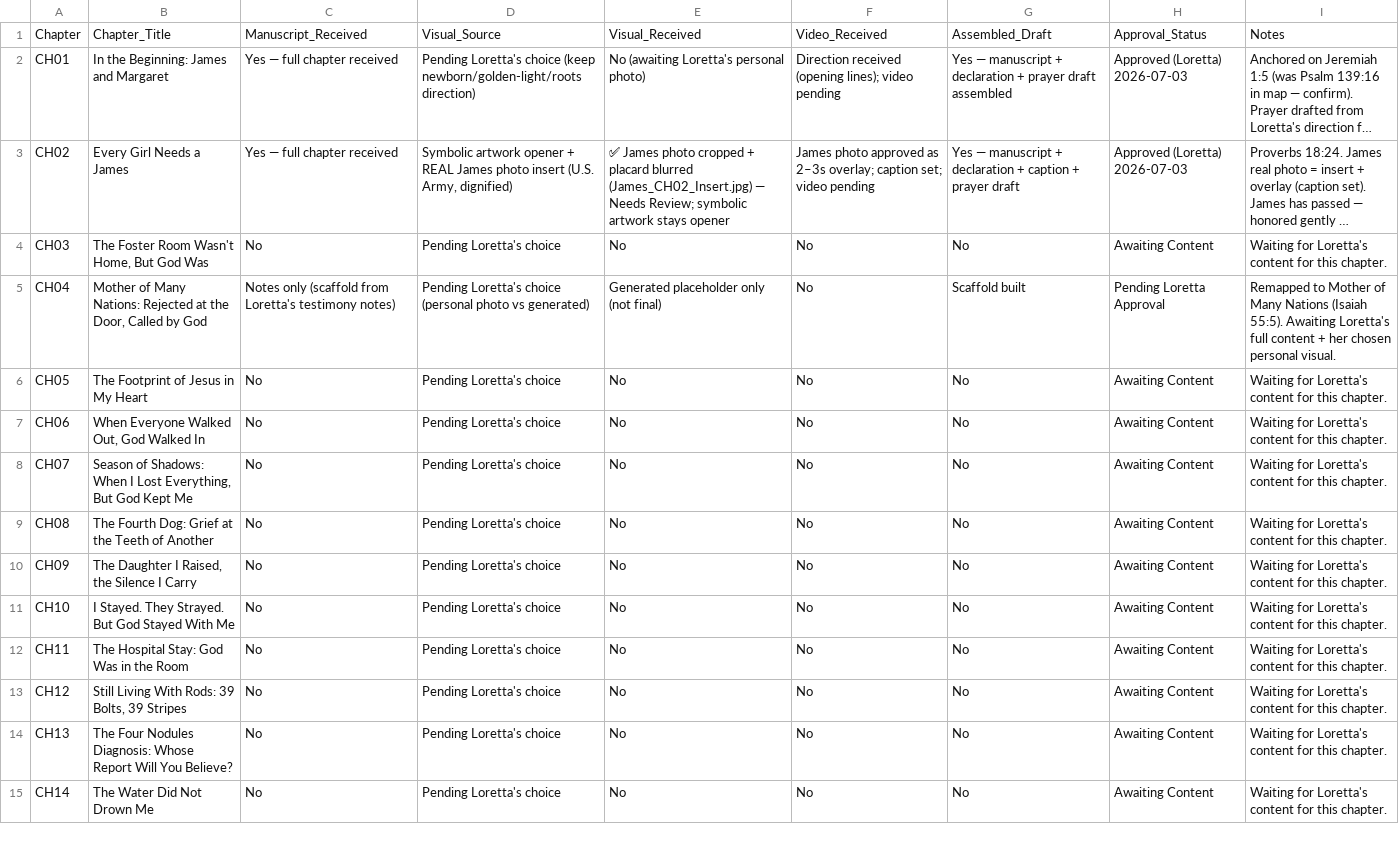
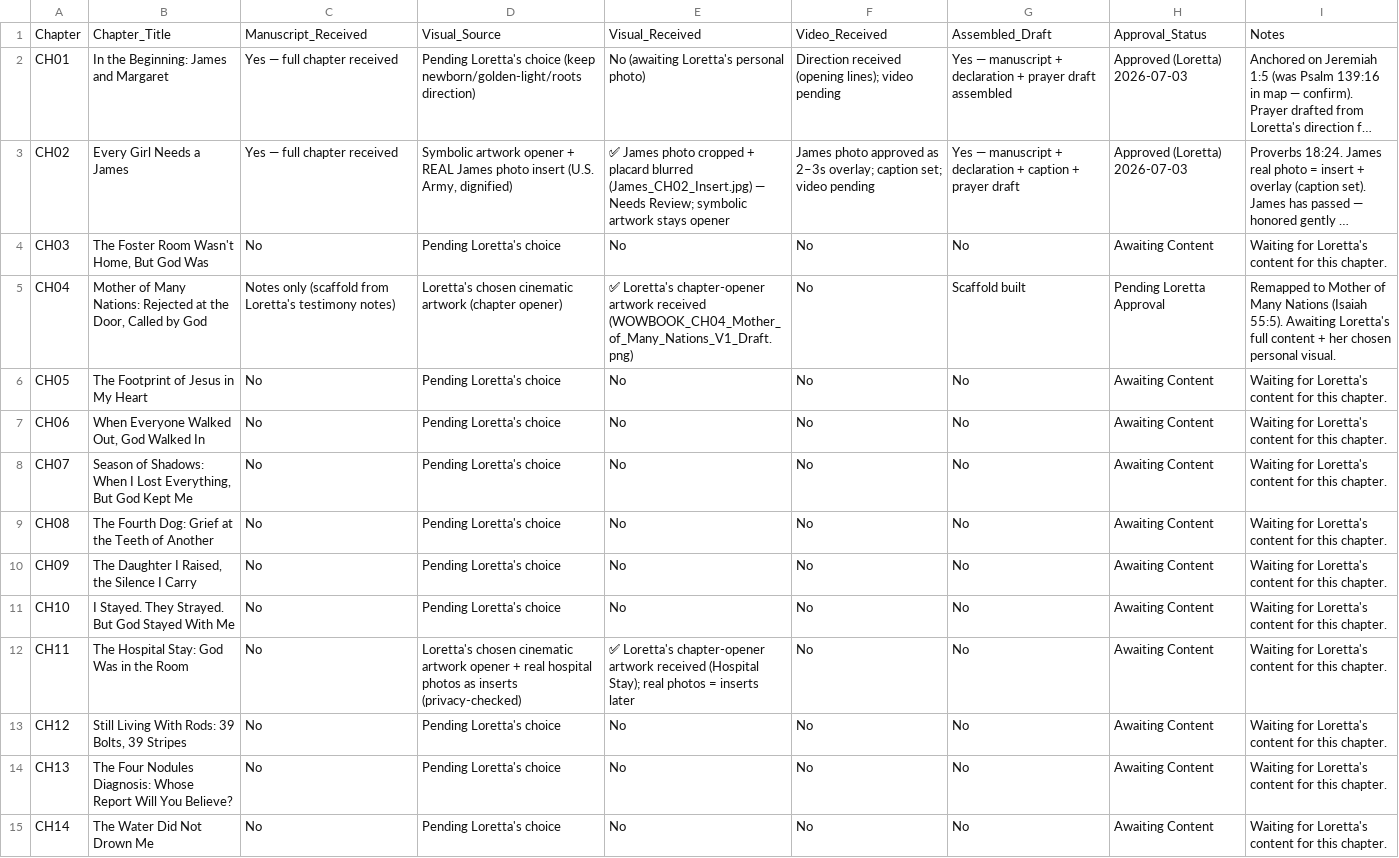
Before and after one commit to hallgross/Onedrive_Folder_Scripts, a CSV file: WOW Book – This Is How You Walk on Water/WOWBOOK_Chapter_Assembly_Tracker.csv, drawn as a sheet; only a part is shown; long unchanged cells end in …; the diff names each change by its address in the sheet, - before the commit and + after, or states it on an @@ line.

```diff
--- a/WOW Book – This Is How You Walk on Water/WOWBOOK_Chapter_Assembly_Tracker.csv
+++ b/WOW Book – This Is How You Walk on Water/WOWBOOK_Chapter_Assembly_Tracker.csv
-D5: Pending Loretta's choice (personal photo vs generated)
+D5: Loretta's chosen cinematic artwork (chapter opener)
-E5: Generated placeholder only (not final)
+E5: ✅ Loretta's chapter-opener artwork received (WOWBOOK_CH04_Mother_of_Many_Nations_V1_Draft.png)
-D12: Pending Loretta's choice
+D12: Loretta's chosen cinematic artwork opener + real hospital photos as inserts (privacy-checked)
-E12: No
+E12: ✅ Loretta's chapter-opener artwork received (Hospital Stay); real photos = inserts later
```
Also changed, not shown: HHD_ASSET_REGISTRY.csv, 4 other files.
